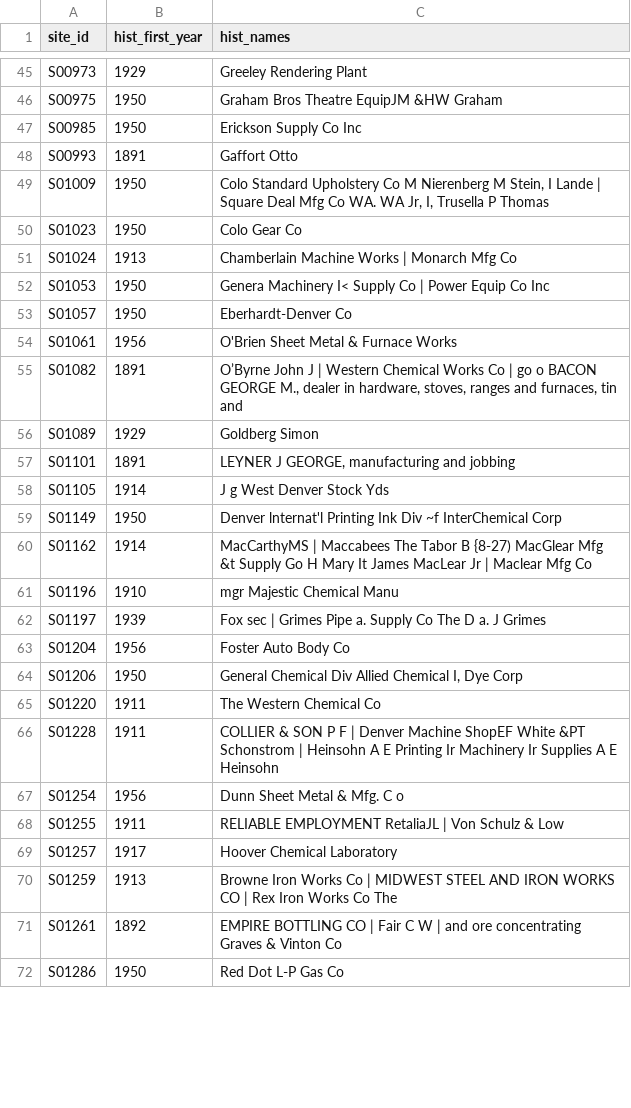
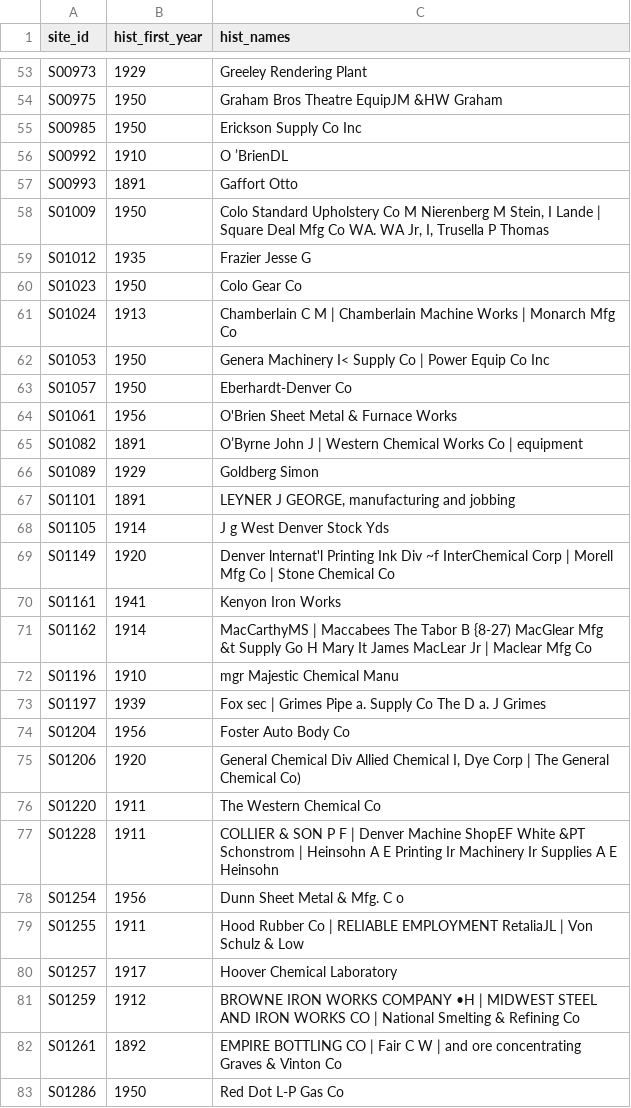
Before and after one commit to pdez90/Colorado_hiddenhazards, a CSV file: app/data/site_precursors.csv, drawn as a sheet; only a part is shown, gaps mark what is left out; the diff covers the shown part only.

```diff
--- a/app/data/site_precursors.csv
+++ b/app/data/site_precursors.csv
@@ -47,6 +55,8 @@ S00975,1950,Graham Bros Theatre EquipJM &HW Graham
 S00985,1950,Erickson Supply Co Inc
+S00992,1910,O ’BrienDL
 S00993,1891,Gaffort Otto
 S01009,1950,"Colo Standard Upholstery Co M Nierenberg M Stein, I Lande | Square Deal Mfg Co WA. WA Jr, I, Trusella P Thomas"
+S01012,1935,Frazier Jesse G
 S01023,1950,Colo Gear Co
-S01024,1913,Chamberlain Machine Works | Monarch Mfg Co
+S01024,1913,Chamberlain C M | Chamberlain Machine Works | Monarch Mfg Co
 S01053,1950,Genera Machinery I< Supply Co | Power Equip Co Inc
@@ -54,3 +64,3 @@ S01057,1950,Eberhardt-Denver Co
 S01061,1956,O'Brien Sheet Metal & Furnace Works
-S01082,1891,"O’Byrne John J | Western Chemical Works Co | go o BACON GEORGE M., dealer in hardware, stoves, ranges and furnaces, tin and"
+S01082,1891,O’Byrne John J | Western Chemical Works Co | equipment
 S01089,1929,Goldberg Simon
@@ -58,3 +68,4 @@ S01101,1891,"LEYNER J GEORGE, manufacturing and jobbing"
 S01105,1914,J g West Denver Stock Yds
-S01149,1950,Denver lnternat'l Printing Ink Div ~f InterChemical Corp
+S01149,1920,Denver lnternat'l Printing Ink Div ~f InterChemical Corp | Morell Mfg Co | Stone Chemical Co
+S01161,1941,Kenyon Iron Works
 S01162,1914,MacCarthyMS | Maccabees The Tabor B {8-27) MacGlear Mfg &t Supply Go H Mary It James MacLear Jr | Maclear Mfg Co
@@ -63,3 +74,3 @@ S01197,1939,Fox sec | Grimes Pipe a. Supply Co The D a. J Grimes
 S01204,1956,Foster Auto Body Co
-S01206,1950,"General Chemical Div Allied Chemical I, Dye Corp"
+S01206,1920,"General Chemical Div Allied Chemical I, Dye Corp | The General Chemical Co)"
 S01220,1911,The Western Chemical Co
@@ -67,5 +78,5 @@ S01228,1911,COLLIER & SON P F | Denver Machine ShopEF White &PT Schonstrom | Hei
 S01254,1956,Dunn Sheet Metal & Mfg. C o
-S01255,1911,RELIABLE EMPLOYMENT RetaliaJL | Von Schulz & Low
+S01255,1911,Hood Rubber Co | RELIABLE EMPLOYMENT RetaliaJL | Von Schulz & Low
 S01257,1917,Hoover Chemical Laboratory
-S01259,1913,Browne Iron Works Co | MIDWEST STEEL AND IRON WORKS CO | Rex Iron Works Co The
+S01259,1912,BROWNE IRON WORKS COMPANY •H | MIDWEST STEEL AND IRON WORKS CO | National Smelting & Refining Co
 S01261,1892,EMPIRE BOTTLING CO | Fair C W | and ore concentrating Graves & Vinton Co
```
Also changed, not shown: 34 added rows, 1 removed row and 53 edited cells elsewhere in this file, 17 other files.
